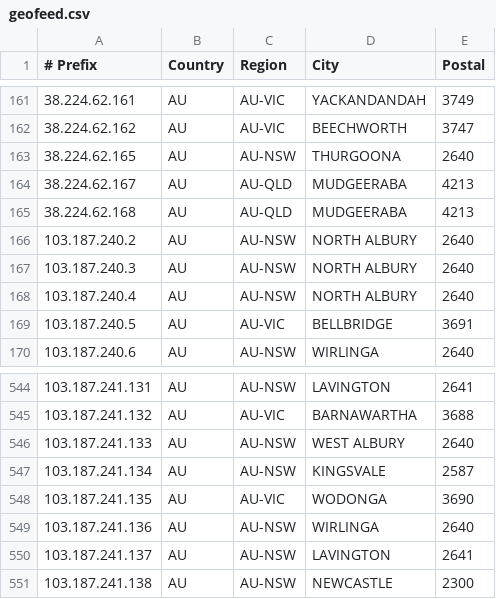
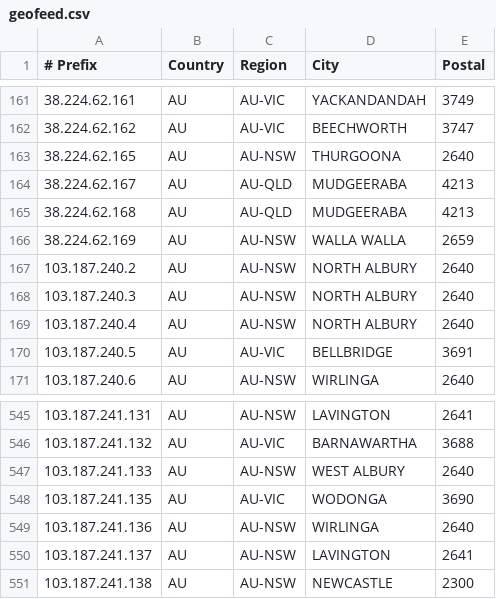
Before and after one commit to LightningIP/geofeed, a CSV file: geofeed.csv, drawn as a sheet; only a part is shown, gaps mark what is left out.

Commit message:
IP Address Updates

```diff
--- a/geofeed.csv
+++ b/geofeed.csv
@@ -165,2 +165,3 @@
 38.224.62.168,AU,AU-QLD,MUDGEERABA,4213
+38.224.62.169,AU,AU-NSW,WALLA WALLA,2659
 103.187.240.2,AU,AU-NSW,NORTH ALBURY,2640
@@ -546,3 +547,2 @@
 103.187.241.133,AU,AU-NSW,WEST ALBURY,2640
-103.187.241.134,AU,AU-NSW,KINGSVALE,2587
 103.187.241.135,AU,AU-VIC,WODONGA,3690
```
